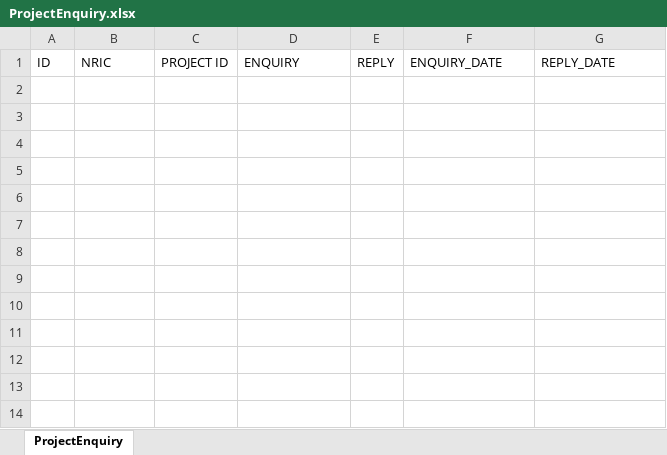
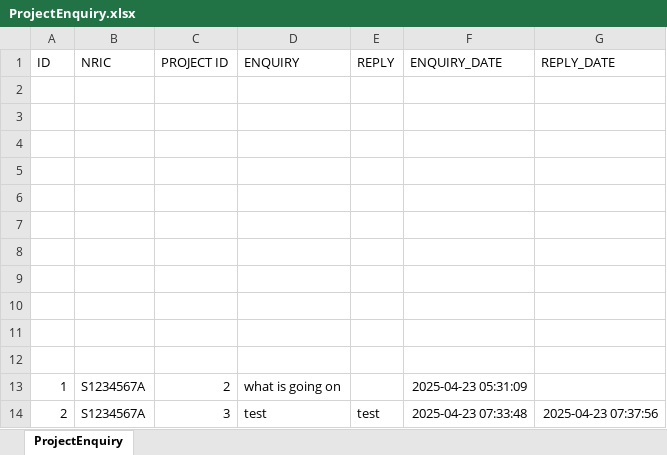
Before and after one commit to racshanyaajagadish15/SC2002-BTO-V3, an Excel workbook: resources/data/ProjectEnquiry.xlsx, sheet ProjectEnquiry, drawn as a sheet; values as stored, in another font and other column widths than the file's, no borders; the diff names each change by its address in the sheet, - before the commit and + after, or states it on an @@ line.

```diff
--- a/resources/data/ProjectEnquiry.xlsx (sheet ProjectEnquiry)
+++ b/resources/data/ProjectEnquiry.xlsx (sheet ProjectEnquiry)
+row 2: (empty)
+row 3: (empty)
+row 4: (empty)
+row 5: (empty)
+row 6: (empty)
+row 7: (empty)
+row 8: (empty)
+row 9: (empty)
+row 10: (empty)
+row 11: (empty)
+row 12: (empty)
+row 13: 1 | S1234567A | 2 | what is going on |  | 2025-04-23 05:31:09
+row 14: 2 | S1234567A | 3 | test | test | 2025-04-23 07:33:48 | 2025-04-23 07:37:56
```
Also changed, not shown: resources/data/OfficerRegistration.xlsx, resources/data/ProjectApplication.xlsx, 20 other files.
